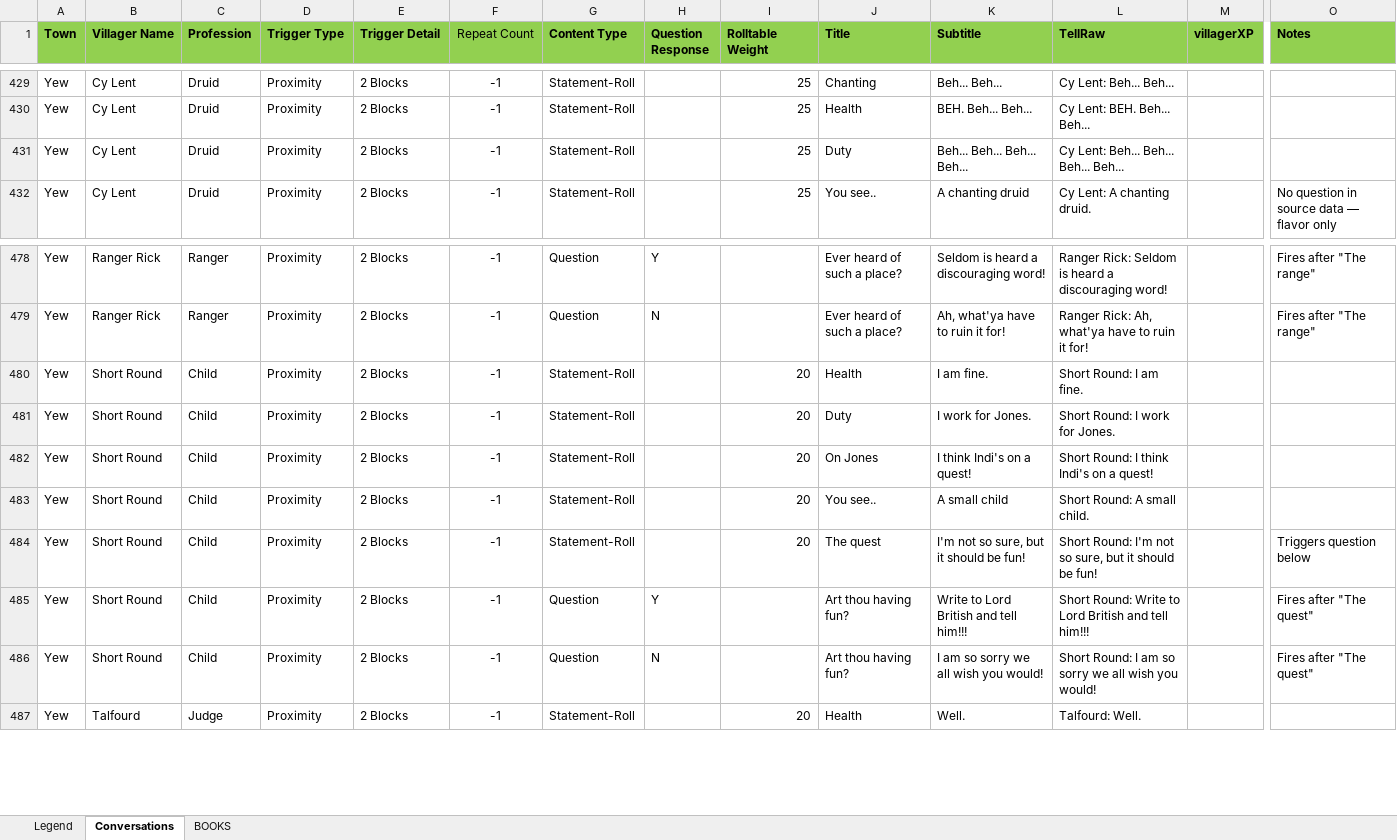
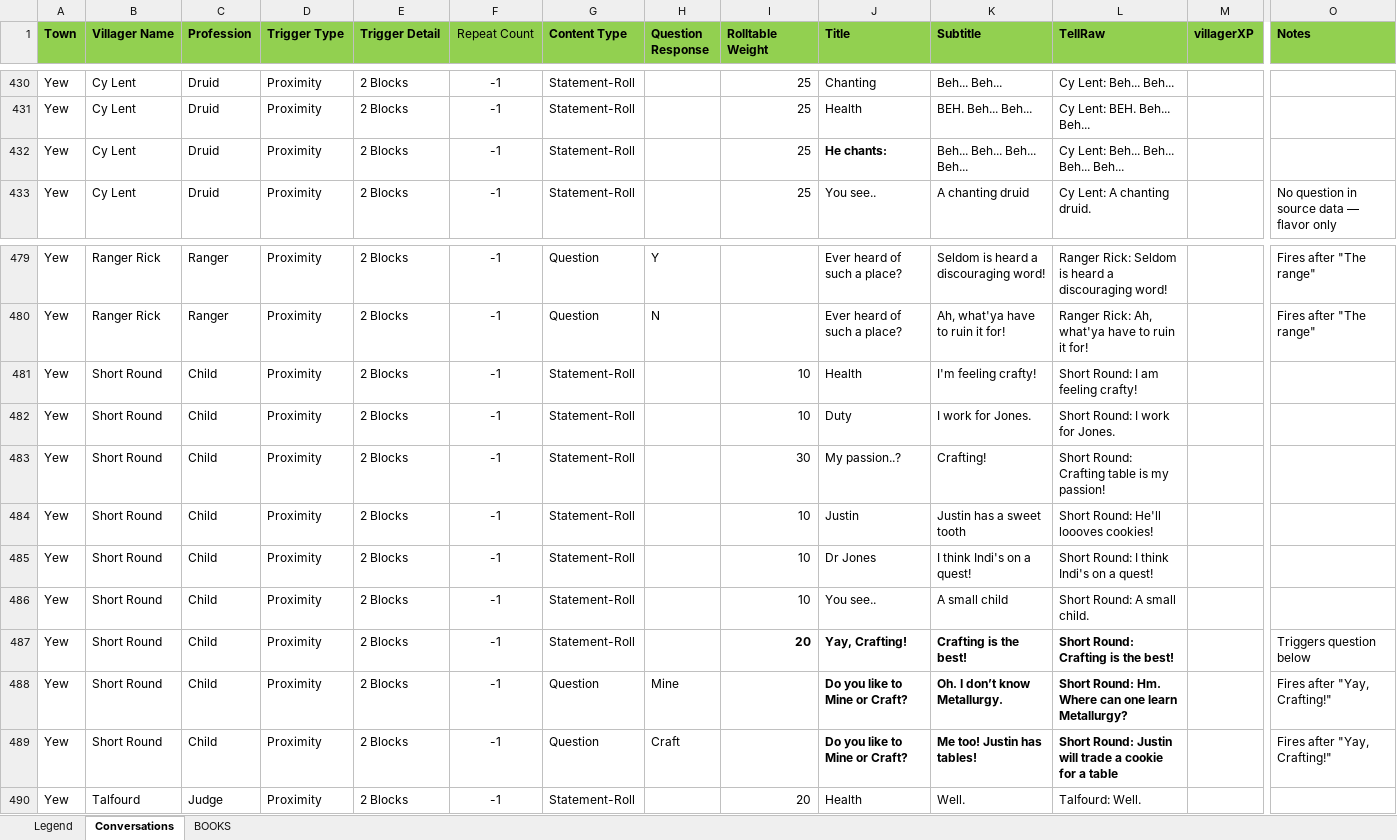
Before and after one commit to blair-mmai/mcu4, an Excel workbook: spoilers/conversations.xlsx, sheet Conversations, drawn as a sheet; only a part is shown, gaps mark what is left out; values as stored, in another font and other column widths than the file's, no borders; conditional formats not drawn; addresses are those after the commit; rows hold the shown columns only; the diff covers the shown part only; the diff names each change by its address in the sheet, - before the commit and + after, or states it on an @@ line.

```diff
--- a/spoilers/conversations.xlsx (sheet Conversations)
+++ b/spoilers/conversations.xlsx (sheet Conversations)
-J432 (Title): Duty
+J432 (Title): He chants:
-J432 bold: off
+J432 bold: on
-I481:I482 (Rolltable Weight): 20
+I481:I482 (Rolltable Weight): 10
-K481 (Subtitle): I am fine.
+K481 (Subtitle): I'm feeling crafty!
-L481 (TellRaw): Short Round: I am fine.
+L481 (TellRaw): Short Round: I am feeling crafty!
+row 483: Yew | Short Round | Child | Proximity | 2 Blocks | -1 | Statement-Roll |  | 30 | My passion..? | Crafting! | Short Round: Crafting table is my passion!
+row 484: Yew | Short Round | Child | Proximity | 2 Blocks | -1 | Statement-Roll |  | 10 | Justin | Justin has a sweet tooth | Short Round: He'll loooves cookies!
-I485:I486 (Rolltable Weight): 20
+I485:I486 (Rolltable Weight): 10
-J485 (Title): On Jones
+J485 (Title): Dr Jones
-I487:L487 bold: off
+I487:L487 bold: on
-J487 (Title): The quest
+J487 (Title): Yay, Crafting!
-K487 (Subtitle): I'm not so sure, but it should be fun!
+K487 (Subtitle): Crafting is the best!
-L487 (TellRaw): Short Round: I'm not so sure, but it should be fun!
+L487 (TellRaw): Short Round: Crafting is the best!
-H488 (Question Response): Y
+H488 (Question Response): Mine
-J488:J489 (Title): Art thou having fun?
+J488:J489 (Title): Do you like to Mine or Craft?
-J488:L489 bold: off
+J488:L489 bold: on
-K488 (Subtitle): Write to Lord British and tell him!!!
+K488 (Subtitle): Oh. I don’t know Metallurgy.
-L488 (TellRaw): Short Round: Write to Lord British and tell him!!!
+L488 (TellRaw): Short Round: Hm. Where can one learn Metallurgy?
-O488:O489 (Notes): Fires after "The quest"
+O488:O489 (Notes): Fires after "Yay, Crafting!"
-H489 (Question Response): N
+H489 (Question Response): Craft
-K489 (Subtitle): I am so sorry we all wish you would!
+K489 (Subtitle): Me too! Justin has tables!
-L489 (TellRaw): Short Round: I am so sorry we all wish you would!
+L489 (TellRaw): Short Round: Justin will trade a cookie for a table
```
Also changed, not shown: 2 added rows, 1 removed row, 9 edited cells and cell formats elsewhere in this sheet, spoilers/Ultima_IV_NPC_Dialogue_COMPLETE-with-MC.xlsx, spoilers/trades.xlsx, 46 other files.
